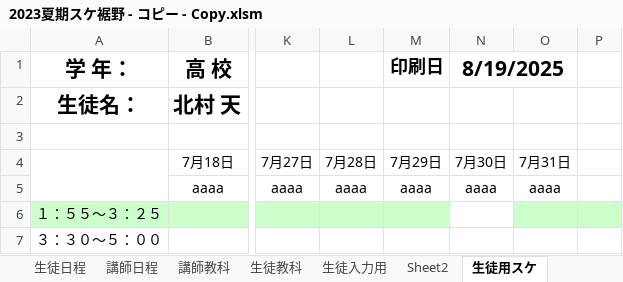
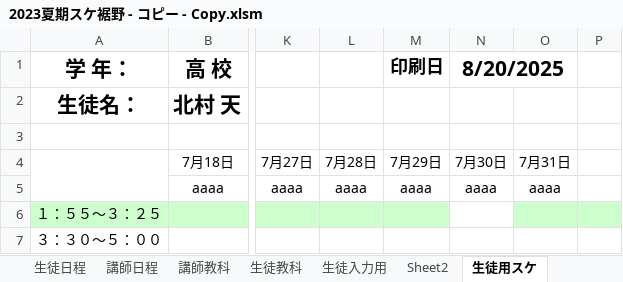
Before and after one commit to whitesnow888/Automatic-schedule-creation-tool, an Excel workbook: 2023夏期スケ裾野 - コピー - Copy.xlsm, sheet 生徒用スケ, drawn as a sheet; only a part is shown, gaps mark what is left out; values as stored, in another font and other column widths than the file's, no borders; charts and pictures not drawn; the diff names each change by its address in the sheet, - before the commit and + after, or states it on an @@ line.

```diff
--- a/2023夏期スケ裾野 - コピー - Copy.xlsm (sheet 生徒用スケ)
+++ b/2023夏期スケ裾野 - コピー - Copy.xlsm (sheet 生徒用スケ)
-N1: 8/19/2025
+N1: 8/20/2025
```
Also changed, not shown: sheet 生徒教科, sheet 全日程, charts or pictures, 10 other files.
